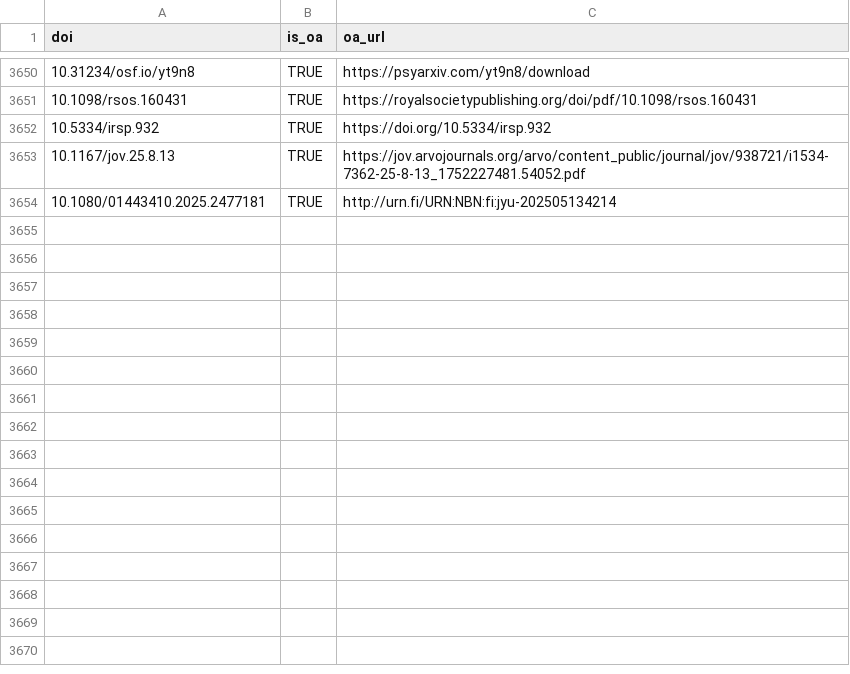
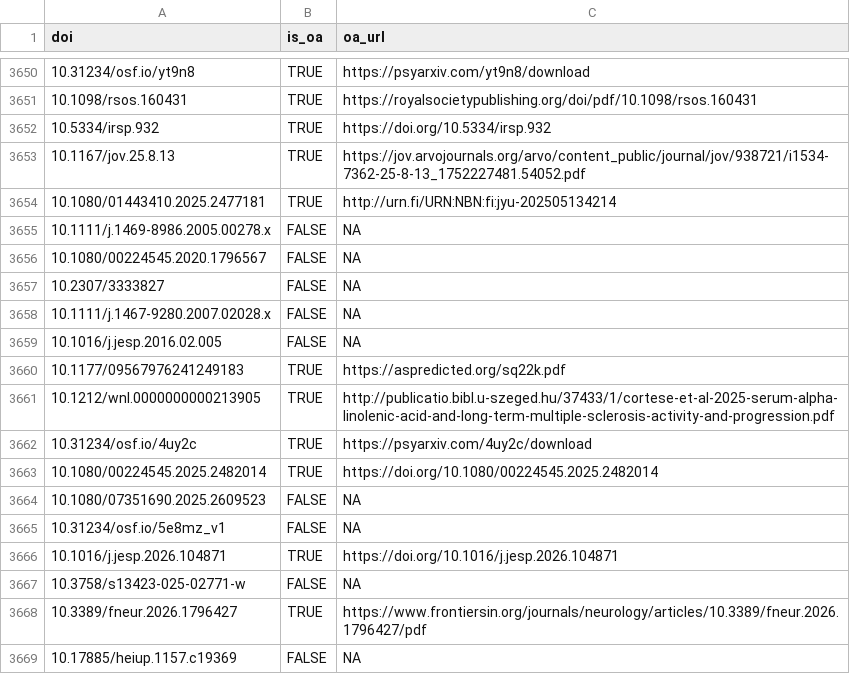
Before and after one commit to forrtproject/FReD-data, a CSV file: cache/unpaywall_oa.csv, drawn as a sheet; only a part is shown, gaps mark what is left out.

```diff
--- a/cache/unpaywall_oa.csv
+++ b/cache/unpaywall_oa.csv
@@ -3654 +3654,16 @@
 "10.1080/01443410.2025.2477181",TRUE,"http://urn.fi/URN:NBN:fi:jyu-202505134214"
+"10.1111/j.1469-8986.2005.00278.x",FALSE,NA
+"10.1080/00224545.2020.1796567",FALSE,NA
+"10.2307/3333827",FALSE,NA
+"10.1111/j.1467-9280.2007.02028.x",FALSE,NA
+"10.1016/j.jesp.2016.02.005",FALSE,NA
+"10.1177/09567976241249183",TRUE,"https://aspredicted.org/sq22k.pdf"
+"10.1212/wnl.0000000000213905",TRUE,"http://publicatio.bibl.u-szeged.hu/37433/1/cortese-et-al-2025-serum-alpha-linolenic-acid-and-long-term-multiple-sclerosis-activity-and-progression.pdf"
+"10.31234/osf.io/4uy2c",TRUE,"https://psyarxiv.com/4uy2c/download"
+"10.1080/00224545.2025.2482014",TRUE,"https://doi.org/10.1080/00224545.2025.2482014"
+"10.1080/07351690.2025.2609523",FALSE,NA
+"10.31234/osf.io/5e8mz_v1",FALSE,NA
+"10.1016/j.jesp.2026.104871",TRUE,"https://doi.org/10.1016/j.jesp.2026.104871"
+"10.3758/s13423-025-02771-w",FALSE,NA
+"10.3389/fneur.2026.1796427",TRUE,"https://www.frontiersin.org/journals/neurology/articles/10.3389/fneur.2026.1796427/pdf"
+"10.17885/heiup.1157.c19369",FALSE,NA
```
Also changed, not shown: cache/openalex_keywords_language.csv, output/flora_export_log.csv, 5 other files.
